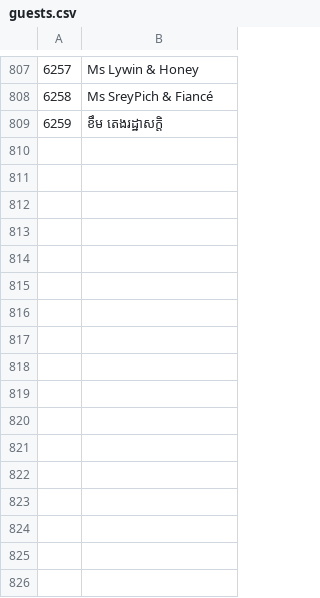
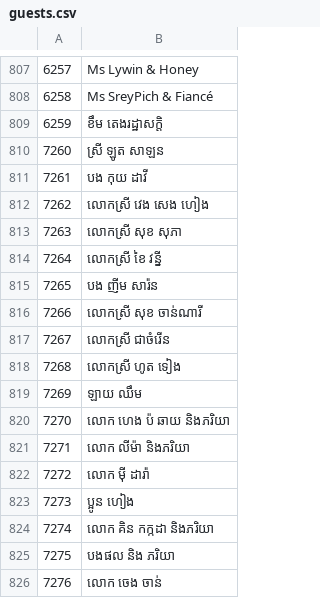
Before and after one commit to saly-app/saly-app.github.io, a CSV file: apps/saly/guests.csv, drawn as a sheet; only a part is shown, gaps mark what is left out; the diff names each change by its address in the sheet, - before the commit and + after, or states it on an @@ line.

Commit message:
update new list1241

```diff
--- a/apps/saly/guests.csv
+++ b/apps/saly/guests.csv
+row 810: 7260 | ស្រី ឡូត សាឡន
+row 811: 7261 | បង កុយ ដាវី
+row 812: 7262 | លោកស្រី វេង សេង ហៀង
+row 813: 7263 | លោកស្រី សុខ សុភា
+row 814: 7264 | លោកស្រី ខៃ វន្នី
+row 815: 7265 | បង ញីម សារ៉ន
+row 816: 7266 | លោកស្រី សុខ ចាន់ណារី
+row 817: 7267 | លោកស្រី ជាចំរើន
+row 818: 7268 | លោកស្រី ហូត ទៀង
+row 819: 7269 | ឡាយ ឈឹម
+row 820: 7270 | លោក ហេង ប៉ ឆាយ និងភរិយា
+row 821: 7271 | លោក លីម៉ា និងភរិយា
+row 822: 7272 | លោក ម៉ី ដារ៉ា
+row 823: 7273 | ប្អូន ហៀង
+row 824: 7274 | លោក គិន កក្កដា និងភរិយា
+row 825: 7275 | បងផល និង ភរិយា
+row 826: 7276 | លោក ចេង ចាន់
```
